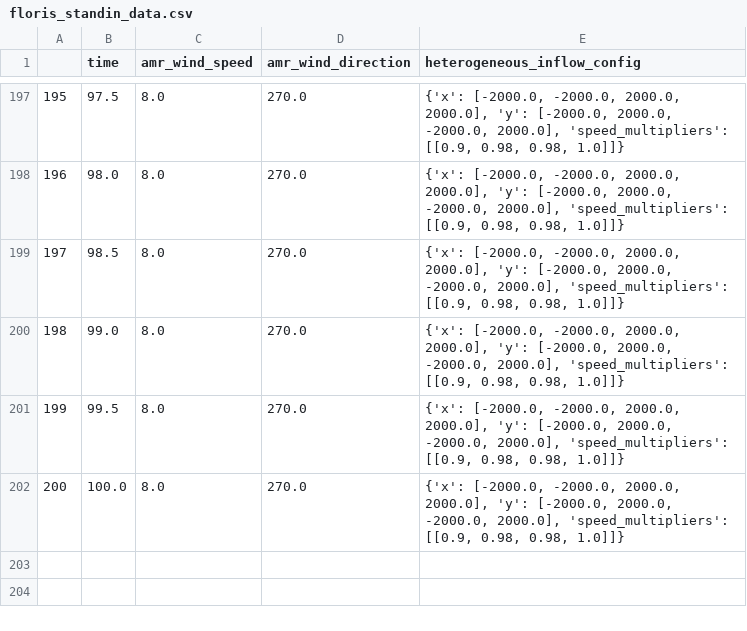
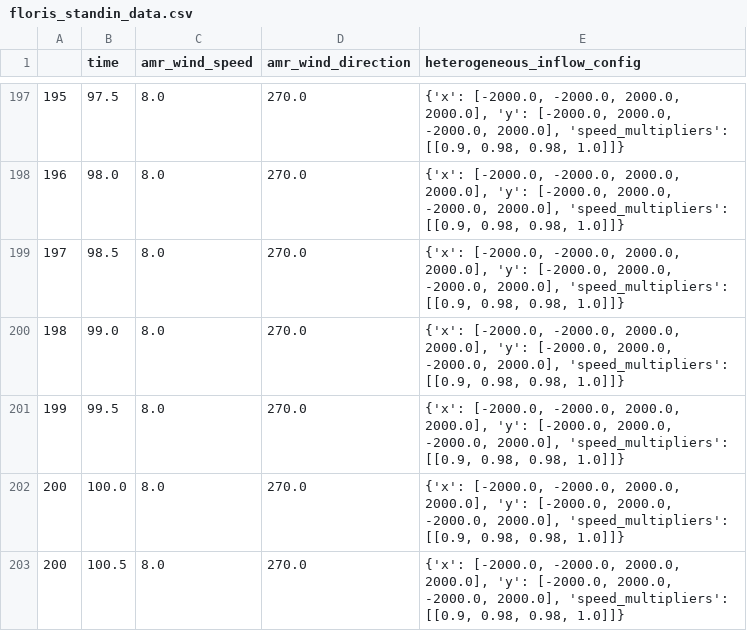
Before and after one commit to NREL/hercules, a CSV file: example_case_folders/10_heterogeneous_wind/inputs/floris_standin_data.csv, drawn as a sheet; only a part is shown, gaps mark what is left out; the diff names each change by its address in the sheet, - before the commit and + after, or states it on an @@ line.

```diff
--- a/example_case_folders/10_heterogeneous_wind/inputs/floris_standin_data.csv
+++ b/example_case_folders/10_heterogeneous_wind/inputs/floris_standin_data.csv
+row 203: 200 | 100.5 | 8.0 | 270.0 | {'x': [-2000.0, -2000.0, 2000.0, 2000.0], 'y': [-2000.0, 2000.0, -2000.0, 2000.0], 'speed_multipliers': [[0.9, 0.98, 0.98, 1.0]]}
```
Also changed, not shown: 2 other files.
